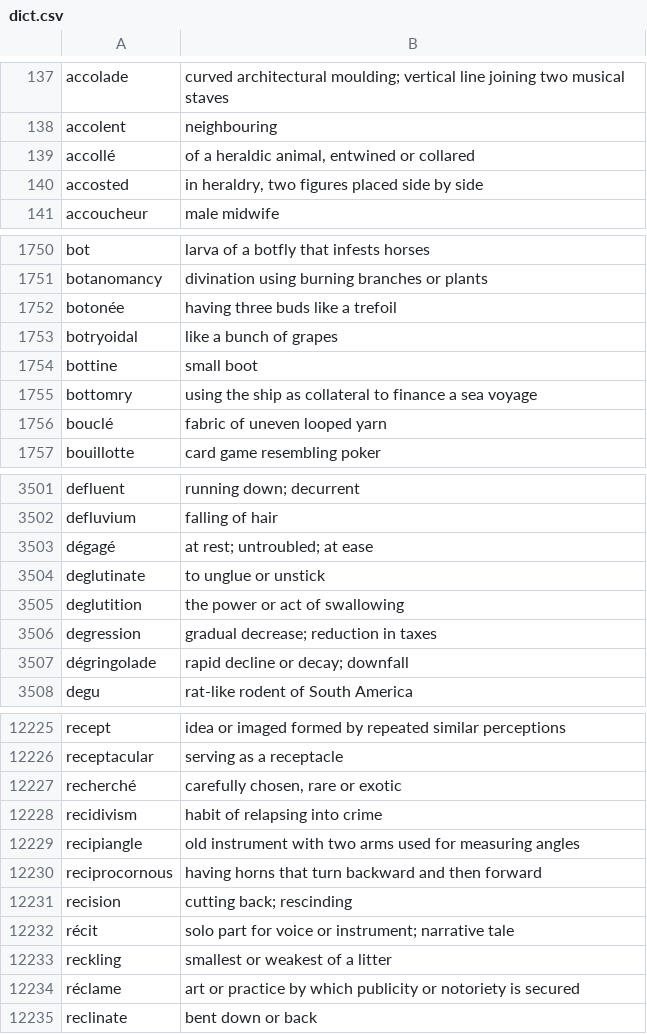
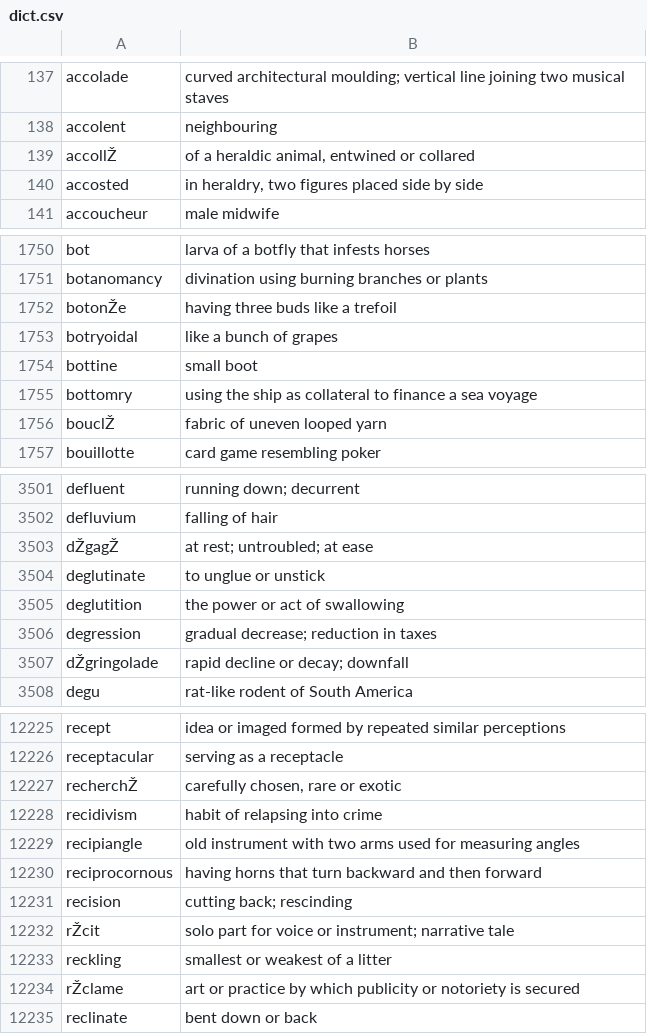
Before and after one commit to kanetronv2/Jargon, a CSV file: dict.csv, drawn as a sheet; only a part is shown, gaps mark what is left out; the diff covers the shown part only.

```diff
--- a/dict.csv
+++ b/dict.csv
@@ -138,3 +138,3 @@ accolade,curved architectural moulding; vertical line joining two musical staves
 accolent,neighbouring
-accollé,"of a heraldic animal, entwined or collared"
+accollŽ,"of a heraldic animal, entwined or collared"
 accosted,"in heraldry, two figures placed side by side"
@@ -1751,3 +1751,3 @@ bot,larva of a botfly that infests horses
 botanomancy,divination using burning branches or plants
-botonée,having three buds like a trefoil
+botonŽe,having three buds like a trefoil
 botryoidal,like a bunch of grapes
@@ -1755,3 +1755,3 @@ bottine,small boot
 bottomry,using the ship as collateral to finance a sea voyage
-bouclé,fabric of uneven looped yarn
+bouclŽ,fabric of uneven looped yarn
 bouillotte,card game resembling poker
@@ -3502,3 +3502,3 @@ defluent,running down; decurrent
 defluvium,falling of hair
-dégagé,at rest; untroubled; at ease
+dŽgagŽ,at rest; untroubled; at ease
 deglutinate,to unglue or unstick
@@ -3506,3 +3506,3 @@ deglutition,the power or act of swallowing
 degression,gradual decrease; reduction in taxes
-dégringolade,rapid decline or decay; downfall
+dŽgringolade,rapid decline or decay; downfall
 degu,rat-like rodent of South America
@@ -12226,3 +12226,3 @@ recept,idea or imaged formed by repeated similar perceptions
 receptacular,serving as a receptacle
-recherché,"carefully chosen, rare or exotic"
+recherchŽ,"carefully chosen, rare or exotic"
 recidivism,habit of relapsing into crime
@@ -12231,5 +12231,5 @@ reciprocornous,having horns that turn backward and then forward
 recision,cutting back; rescinding
-récit,solo part for voice or instrument; narrative tale
+rŽcit,solo part for voice or instrument; narrative tale
 reckling,smallest or weakest of a litter
-réclame,art or practice by which publicity or notoriety is secured
+rŽclame,art or practice by which publicity or notoriety is secured
 reclinate,bent down or back
```
Also changed, not shown: 74 edited cells elsewhere in this file, 1 other file.
